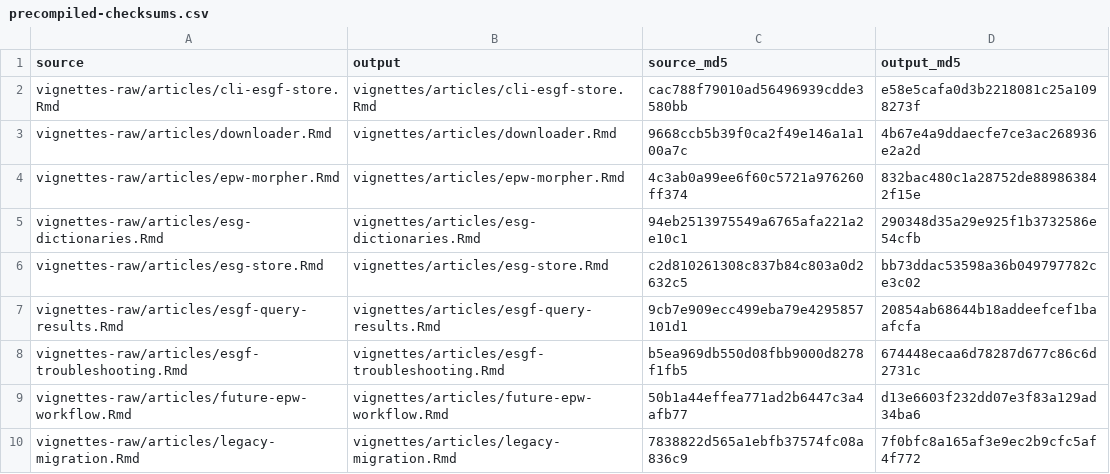
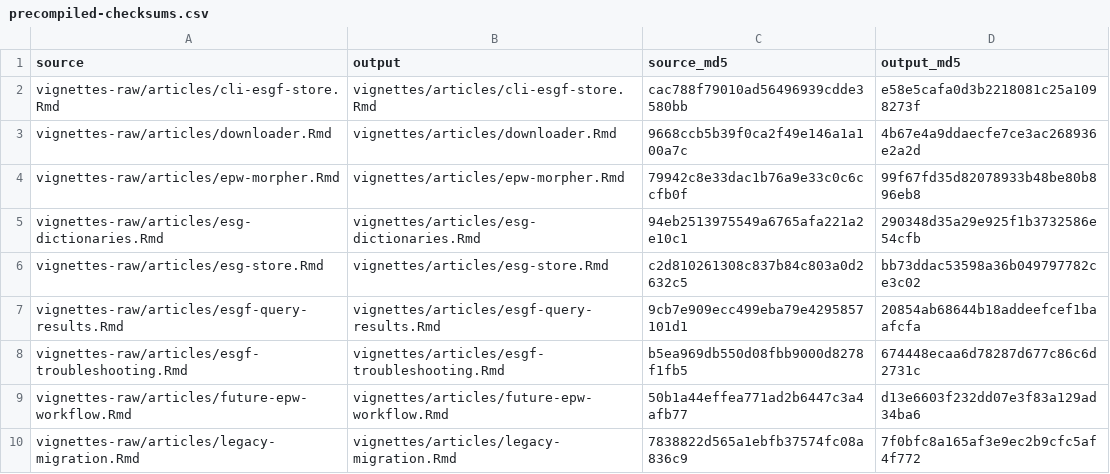
Before and after one commit to ideas-lab-nus/epwshiftr, a CSV file: vignettes-raw/precompiled-checksums.csv, drawn as a sheet.

```diff
--- a/vignettes-raw/precompiled-checksums.csv
+++ b/vignettes-raw/precompiled-checksums.csv
@@ -3,3 +3,3 @@
 "vignettes-raw/articles/downloader.Rmd","vignettes/articles/downloader.Rmd","9668ccb5b39f0ca2f49e146a1a100a7c","4b67e4a9ddaecfe7ce3ac268936e2a2d"
-"vignettes-raw/articles/epw-morpher.Rmd","vignettes/articles/epw-morpher.Rmd","4c3ab0a99ee6f60c5721a976260ff374","832bac480c1a28752de889863842f15e"
+"vignettes-raw/articles/epw-morpher.Rmd","vignettes/articles/epw-morpher.Rmd","79942c8e33dac1b76a9e33c0c6ccfb0f","99f67fd35d82078933b48be80b896eb8"
 "vignettes-raw/articles/esg-dictionaries.Rmd","vignettes/articles/esg-dictionaries.Rmd","94eb2513975549a6765afa221a2e10c1","290348d35a29e925f1b3732586e54cfb"
```
Also changed, not shown: 17 other files.
